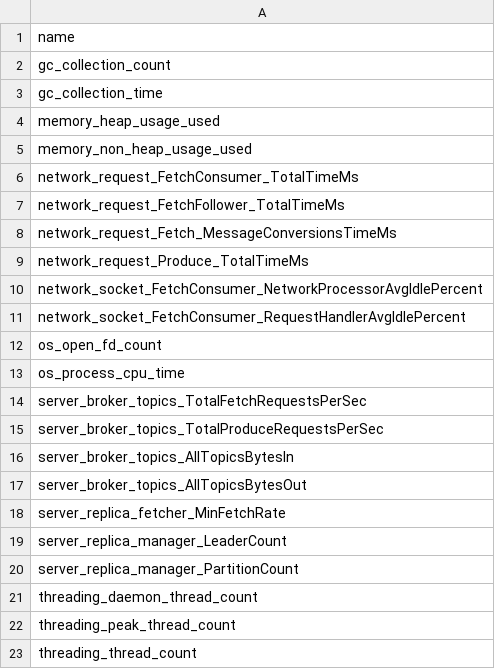
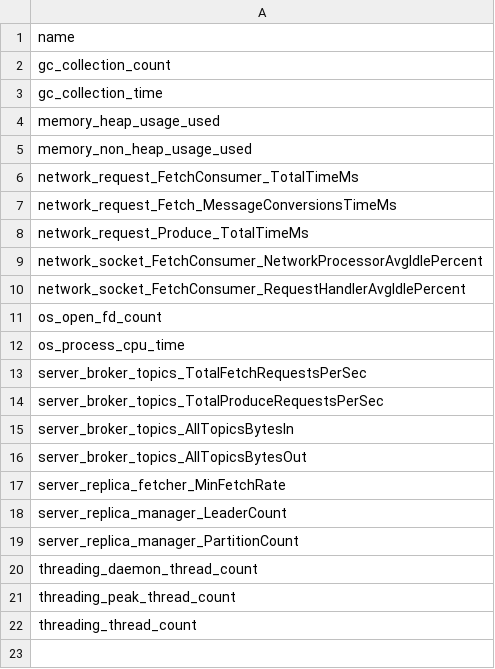
Before and after one commit to ZhuangweiKang/DMSConfig, a CSV file: benchmark/meta/state_meta.csv, drawn as a sheet.

```diff
--- a/benchmark/meta/state_meta.csv
+++ b/benchmark/meta/state_meta.csv
@@ -6,3 +6,2 @@ memory_non_heap_usage_used
 network_request_FetchConsumer_TotalTimeMs
-network_request_FetchFollower_TotalTimeMs
 network_request_Fetch_MessageConversionsTimeMs
```
Also changed, not shown: benchmark/meta/knob_meta.csv, 41 other files.
